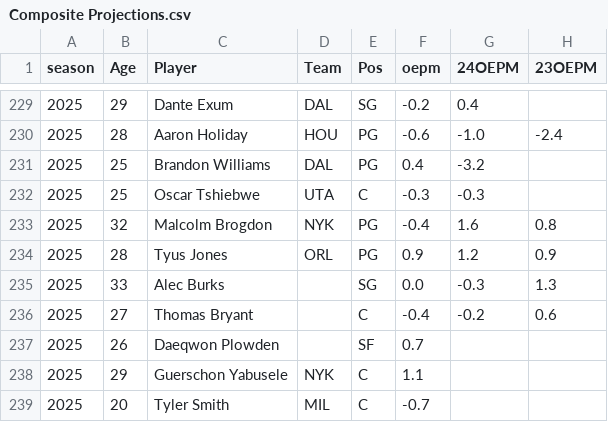
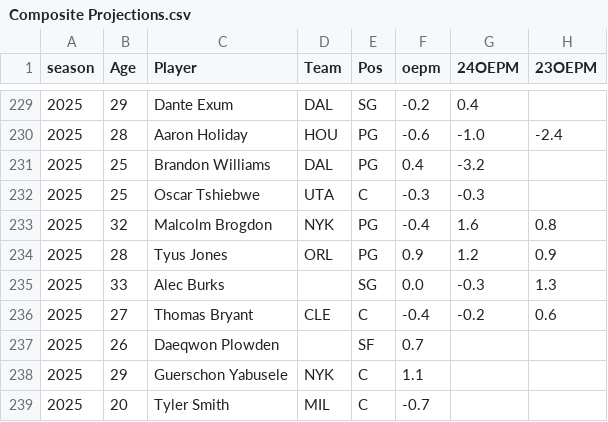
Before and after one commit to jn42887/composite-score, a CSV file: Composite Projections.csv, drawn as a sheet; only a part is shown, gaps mark what is left out; the diff names each change by its address in the sheet, - before the commit and + after, or states it on an @@ line.

Commit message:
Update Composite Projections.csv

```diff
--- a/Composite Projections.csv
+++ b/Composite Projections.csv
-D236 (Team): (empty)
+D236 (Team): CLE
```
